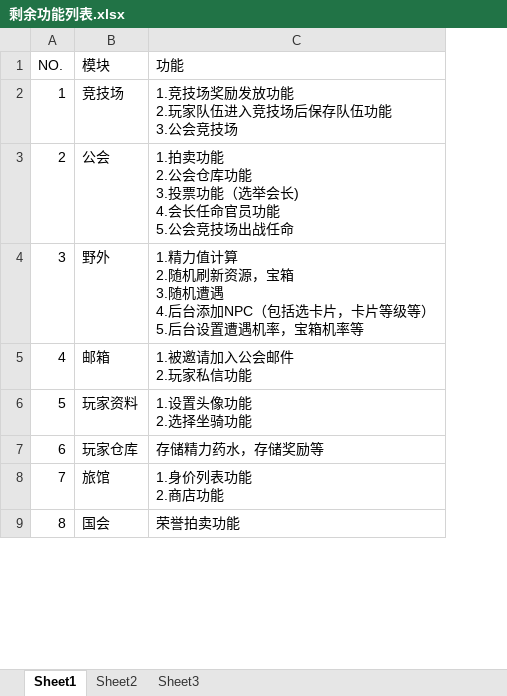
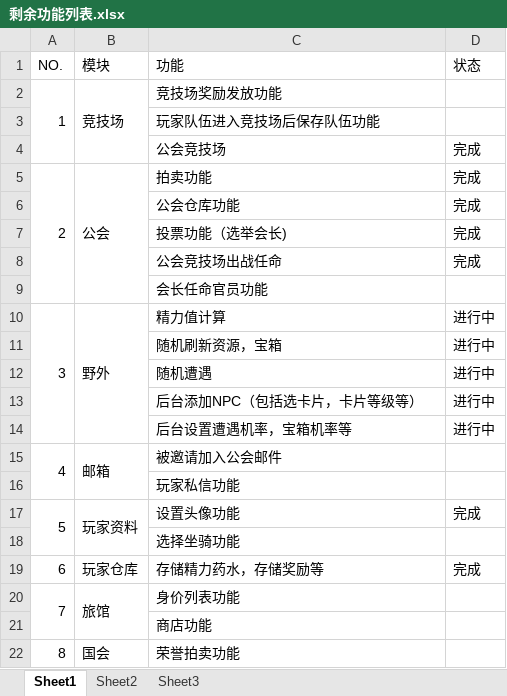
Before and after one commit to zhidew/fight2doc, an Excel workbook: 剩余功能列表.xlsx, sheet Sheet1, drawn as a sheet; only a part is shown; values as stored, in another font and other column widths than the file's, no cell formats; addresses are those after the commit; ↵ is a line break in a cell; the diff covers the shown part only; the diff names each change by its address in the sheet, - before the commit and + after, or states it on an @@ line.

Commit message:
修改剩余功能列表格式

```diff
--- a/剩余功能列表.xlsx (sheet Sheet1)
+++ b/剩余功能列表.xlsx (sheet Sheet1)
+column D (状态), row 5: 完成; row 10: 进行中; row 17: 完成; row 19: 完成
+A2:A4 merged
+B2:B4 merged
-C2 (功能): 1.竞技场奖励发放功能 ↵ 2.玩家队伍进入竞技场后保存队伍功能 ↵ 3.公会竞技场
+C2 (功能): 竞技场奖励发放功能
+row 3:  |  | 玩家队伍进入竞技场后保存队伍功能
+row 4:  |  | 公会竞技场 | 完成
+A5:A9 merged
+B5:B9 merged
-C5 (功能): 1.拍卖功能 ↵ 2.公会仓库功能 ↵ 3.投票功能（选举会长) ↵ 4.会长任命官员功能 ↵ 5.公会竞技场出战任命
+C5 (功能): 拍卖功能
+row 6:  |  | 公会仓库功能 | 完成
+row 7:  |  | 投票功能（选举会长) | 完成
+row 8:  |  | 公会竞技场出战任命 | 完成
+row 9:  |  | 会长任命官员功能
+A10:A14 merged
+B10:B14 merged
-C10 (功能): 1.精力值计算 ↵ 2.随机刷新资源，宝箱 ↵ 3.随机遭遇 ↵ 4.后台添加NPC（包括选卡片，卡片等级等） ↵ 5.后台设置遭遇机率，宝箱机率等
+C10 (功能): 精力值计算
+row 11:  |  | 随机刷新资源，宝箱 | 进行中
+row 12:  |  | 随机遭遇 | 进行中
+row 13:  |  | 后台添加NPC（包括选卡片，卡片等级等） | 进行中
+row 14:  |  | 后台设置遭遇机率，宝箱机率等 | 进行中
+A15:A16 merged
+B15:B16 merged
-C15 (功能): 1.被邀请加入公会邮件 ↵ 2.玩家私信功能
+C15 (功能): 被邀请加入公会邮件
+row 16:  |  | 玩家私信功能
+A17:A18 merged
+B17:B18 merged
-C17 (功能): 1.设置头像功能 ↵ 2.选择坐骑功能
+C17 (功能): 设置头像功能
+row 18:  |  | 选择坐骑功能
+A20:A21 merged
+B20:B21 merged
-C20 (功能): 1.身价列表功能 ↵ 2.商店功能
+C20 (功能): 身价列表功能
+row 21:  |  | 商店功能
```
Also changed, not shown: 3 added rows, 2 edited cells and merged cells elsewhere in this sheet, cell formats.
